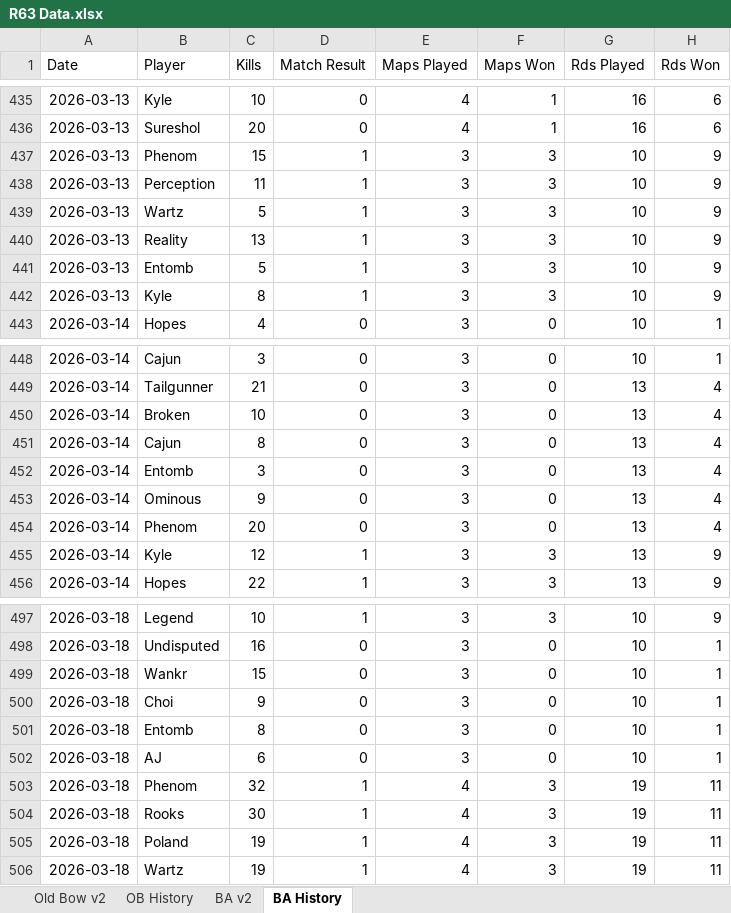
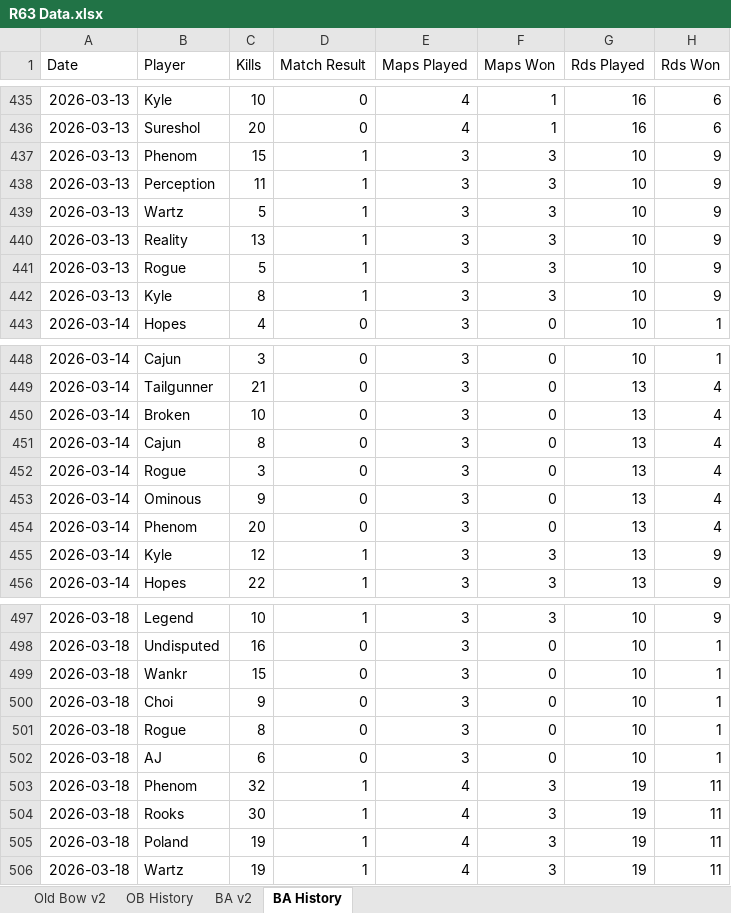
Before and after one commit to brettjmiller8-cpu/r63-stats, an Excel workbook: R63 Data.xlsx, sheet BA History, drawn as a sheet; only a part is shown, gaps mark what is left out; values as stored, in another font and other column widths than the file's, no borders; the diff covers the shown part only; the diff names each change by its address in the sheet, - before the commit and + after, or states it on an @@ line.

```diff
--- a/R63 Data.xlsx (sheet BA History)
+++ b/R63 Data.xlsx (sheet BA History)
-B441 (Player): Entomb
+B441 (Player): Rogue
-B452 (Player): Entomb
+B452 (Player): Rogue
-B501 (Player): Entomb
+B501 (Player): Rogue
```
Also changed, not shown: 47 added rows and 5 edited cells elsewhere in this sheet, sheet OB History, sheet BA v2, sheet Old Bow v2, formulas that keep their value, 2 other files.
